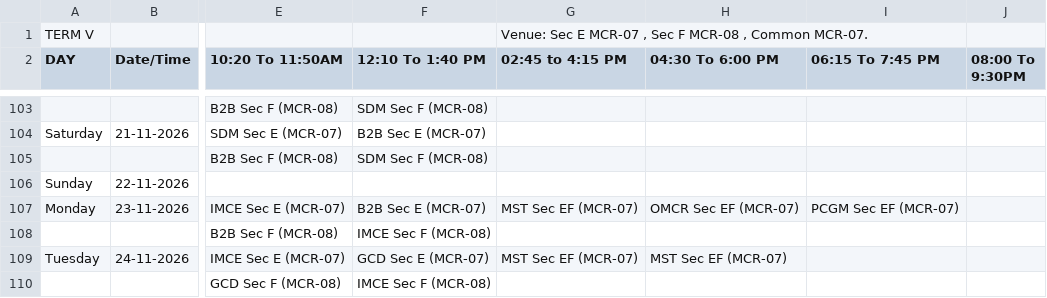
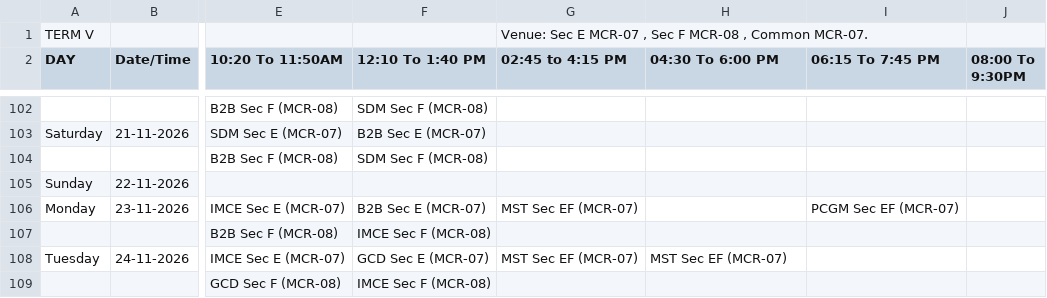
Before and after one commit to Acethelast78/studentdash, a CSV file: term5_timetable.csv, drawn as a sheet; only a part is shown, gaps mark what is left out; addresses are those after the commit; the diff covers the shown part only; the diff names each change by its address in the sheet, - before the commit and + after, or states it on an @@ line.

```diff
--- a/term5_timetable.csv
+++ b/term5_timetable.csv
-H106 (04:30 To 6:00 PM): OMCR Sec EF (MCR-07)
+H106 (04:30 To 6:00 PM): (empty)
```
Also changed, not shown: 1 removed row and 6 edited cells elsewhere in this file, 2 other files.
